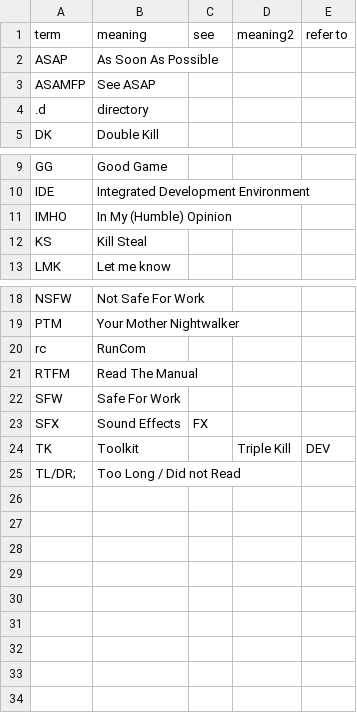
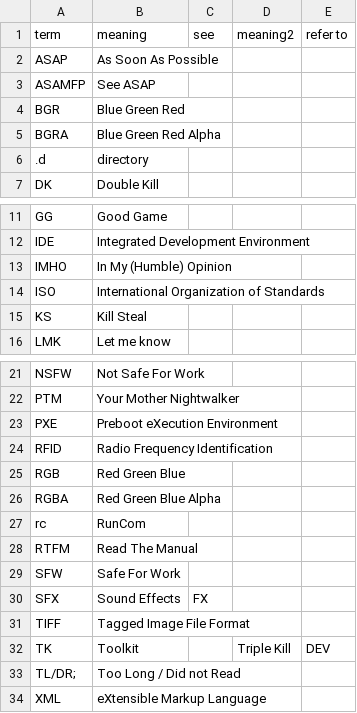
Before and after one commit to polarysekt/polarysekt.github.io, a CSV file: _data/glossary/acronyms.csv, drawn as a sheet; only a part is shown, gaps mark what is left out.

```diff
--- a/_data/glossary/acronyms.csv
+++ b/_data/glossary/acronyms.csv
@@ -3,2 +3,4 @@ ASAP,"As Soon As Possible",,,
 ASAMFP,"See ASAP",,,
+BGR,"Blue Green Red",,,
+BGRA,"Blue Green Red Alpha",,,
 .d,directory,,,
@@ -11,2 +13,3 @@ IDE,"Integrated Development Environment",,,
 IMHO,"In My (Humble) Opinion",,,
+ISO,"International Organization of Standards",
 KS,"Kill Steal",,,
@@ -19,2 +22,6 @@ NSFW,"Not Safe For Work",,,
 PTM,"Your Mother Nightwalker",,,
+PXE,"Preboot eXecution Environment",,,
+RFID,"Radio Frequency Identification",,,
+RGB,"Red Green Blue",,,
+RGBA,"Red Green Blue Alpha",,,
 rc,RunCom,,,
@@ -23,3 +30,5 @@ SFW,"Safe For Work",,,
 SFX,"Sound Effects",FX,,
+TIFF,"Tagged Image File Format",,,
 TK,Toolkit,,"Triple Kill",DEV
 TL/DR;,"Too Long / Did not Read",,,
+XML,"eXtensible Markup Language",,,
```
Also changed, not shown: 7 other files.
